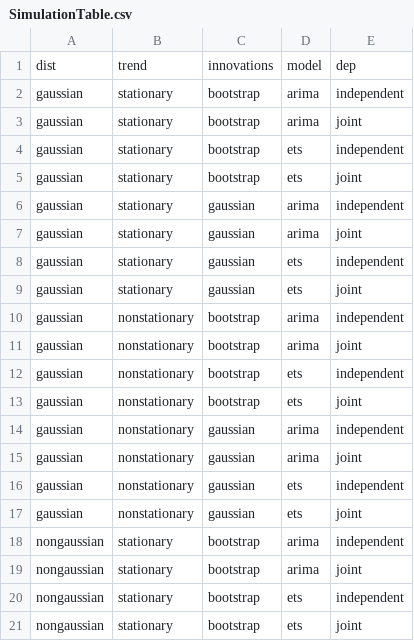
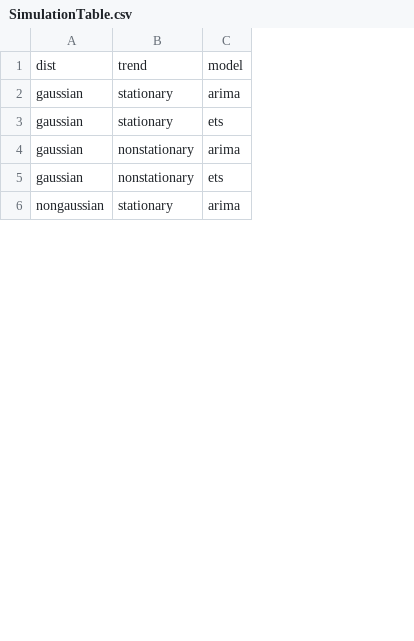
Before and after one commit to PuwasalaG/Probabilistic-Forecast-Reconciliation, a CSV file: Simulation/Base_Forecasts/SimulationTable.csv, drawn as a sheet; only a part is shown; the diff covers the shown part only; the diff names each change by its address in the sheet, - before the commit and + after, or states it on an @@ line.

Commit message:
changed base forecasting scripts

```diff
--- a/Simulation/Base_Forecasts/SimulationTable.csv
+++ b/Simulation/Base_Forecasts/SimulationTable.csv
-column C, rows 1-2: innovations | bootstrap; rows 9-10: gaussian | bootstrap; rows 17-18: gaussian | bootstrap
-column E, rows 1-2: dep | independent; rows 9-10: joint | independent; rows 17-18: joint | independent
-row 3: gaussian | stationary | bootstrap | arima | joint
-row 4: gaussian | stationary | bootstrap | ets | independent
-row 5: gaussian | stationary | bootstrap | ets | joint
-row 6: gaussian | stationary | gaussian | arima | independent
-row 7: gaussian | stationary | gaussian | arima | joint
-row 8: gaussian | stationary | gaussian | ets | independent
-row 11: gaussian | nonstationary | bootstrap | arima | joint
-row 12: gaussian | nonstationary | bootstrap | ets | independent
-row 13: gaussian | nonstationary | bootstrap | ets | joint
-row 14: gaussian | nonstationary | gaussian | arima | independent
-row 15: gaussian | nonstationary | gaussian | arima | joint
-row 16: gaussian | nonstationary | gaussian | ets | independent
-row 19: nongaussian | stationary | bootstrap | arima | joint
-row 20: nongaussian | stationary | bootstrap | ets | independent
-row 21: nongaussian | stationary | bootstrap | ets | joint
```
Also changed, not shown: 9 removed rows elsewhere in this file, 4 other files.
